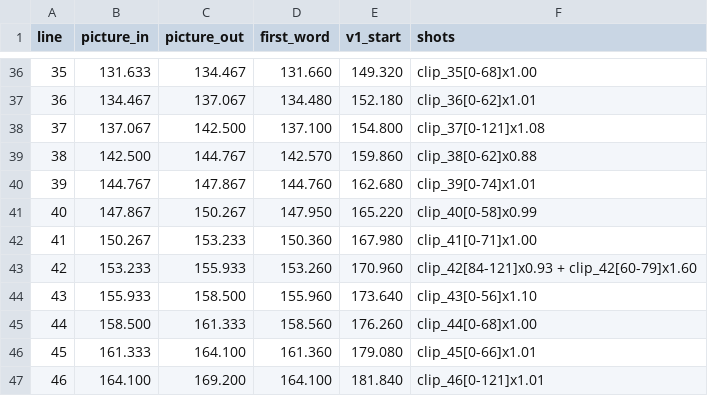
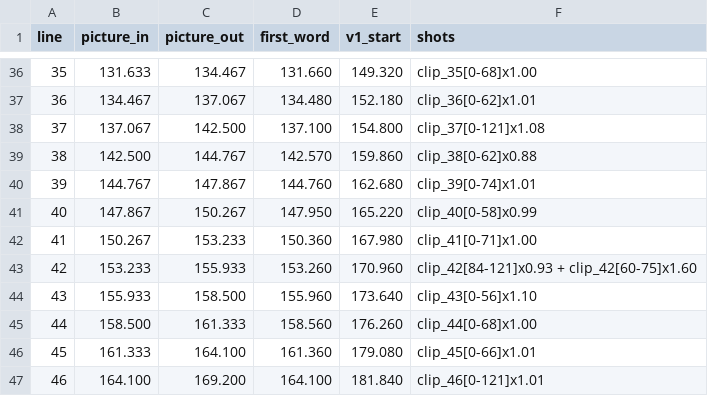
Before and after one commit to vishalvb1801-arch/desi-store, a CSV file: edit/timings_v2.csv, drawn as a sheet; only a part is shown, gaps mark what is left out.

```diff
--- a/edit/timings_v2.csv
+++ b/edit/timings_v2.csv
@@ -42,3 +42,3 @@ line,picture_in,picture_out,first_word,v1_start,shots
 41,150.267,153.233,150.360,167.980,clip_41[0-71]x1.00
-42,153.233,155.933,153.260,170.960,clip_42[84-121]x0.93 + clip_42[60-79]x1.60
+42,153.233,155.933,153.260,170.960,clip_42[84-121]x0.93 + clip_42[60-75]x1.60
 43,155.933,158.500,155.960,173.640,clip_43[0-56]x1.10
```
Also changed, not shown: 1 other file.
